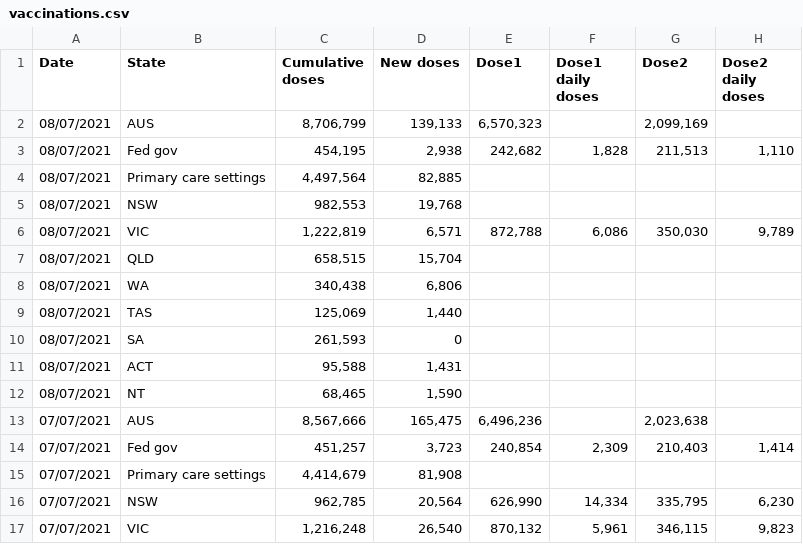
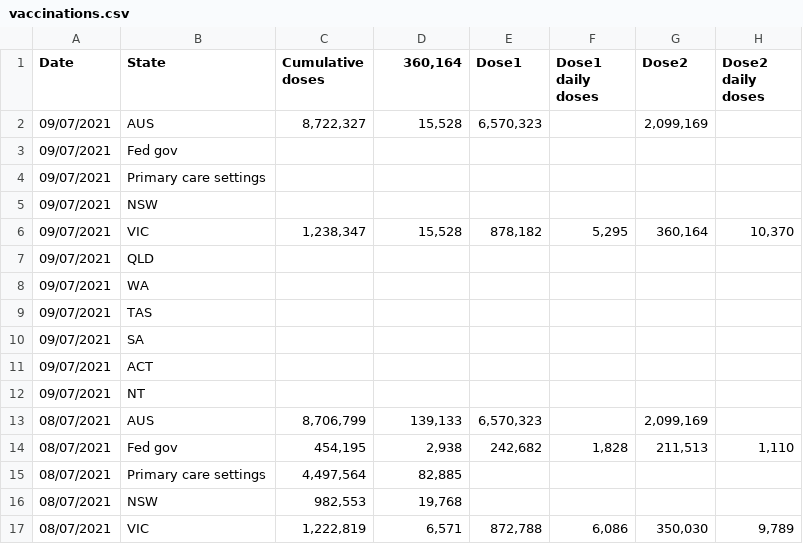
Before and after one commit to Georift/australian-vaccine-rollout, a CSV file: vaccinations.csv, drawn as a sheet; only a part is shown; the shorter side is filled out with more unchanged rows.

```diff
--- a/vaccinations.csv
+++ b/vaccinations.csv
@@ -1,2 +1,13 @@
-"Date","State","Cumulative doses","New doses","Dose1","Dose1 daily doses","Dose2","Dose2 daily doses"
+"Date","State","Cumulative doses","360,164","Dose1","Dose1 daily doses","Dose2","Dose2 daily doses"
+"09/07/2021","AUS","8,722,327","15,528","6,570,323","","2,099,169"
+"09/07/2021","Fed gov"
+"09/07/2021","Primary care settings"
+"09/07/2021","NSW"
+"09/07/2021","VIC","1,238,347","15,528","878,182","5,295","360,164","10,370"
+"09/07/2021","QLD"
+"09/07/2021","WA"
+"09/07/2021","TAS"
+"09/07/2021","SA"
+"09/07/2021","ACT"
+"09/07/2021","NT"
 "08/07/2021","AUS","8,706,799","139,133","6,570,323","","2,099,169"
```
Also changed, not shown: 1 other file.
